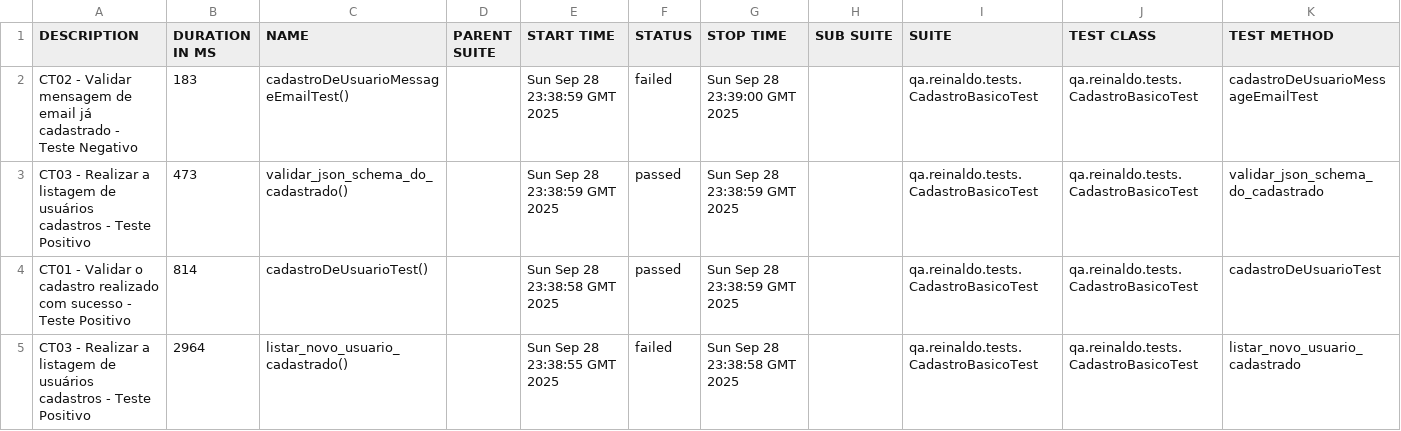
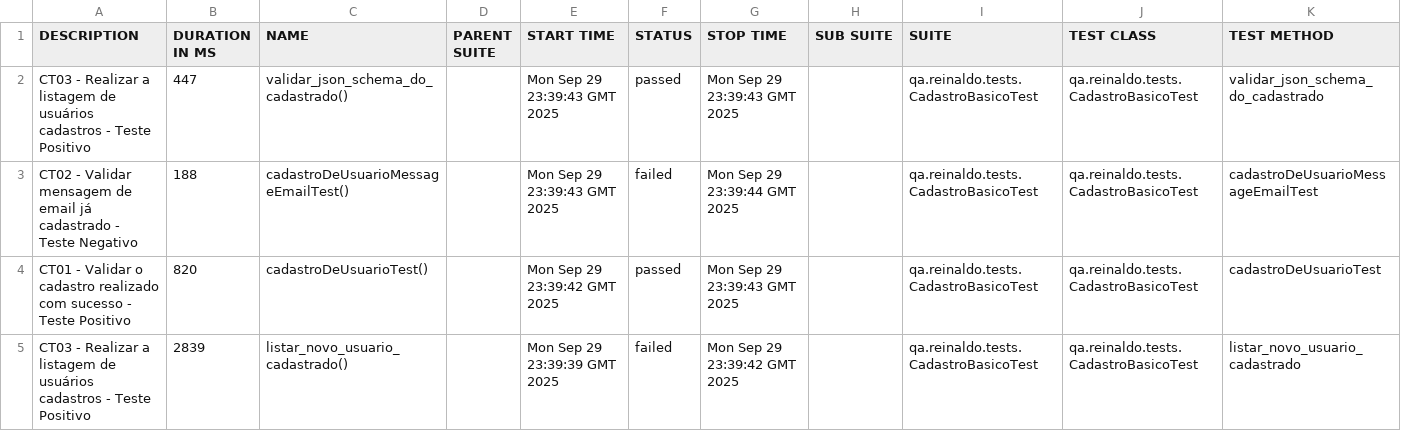
Before and after one commit to reinaldorossetti/rest-assured-kotlin, a CSV file: data/suites.csv, drawn as a sheet.

```diff
--- a/data/suites.csv
+++ b/data/suites.csv
@@ -1,5 +1,5 @@
 "DESCRIPTION","DURATION IN MS","NAME","PARENT SUITE","START TIME","STATUS","STOP TIME","SUB SUITE","SUITE","TEST CLASS","TEST METHOD"
-"CT02 - Validar mensagem de email já cadastrado - Teste Negativo","183","cadastroDeUsuarioMessageEmailTest()","","Sun Sep 28 23:38:59 GMT 2025","failed","Sun Sep 28 23:39:00 GMT 2025","","qa.reinaldo.tests.CadastroBasicoTest","qa.reinaldo.tests.CadastroBasicoTest","cadastroDeUsuarioMessageEmailTest"
-"CT03 - Realizar a listagem de usuários cadastros - Teste Positivo","473","validar_json_schema_do_cadastrado()","","Sun Sep 28 23:38:59 GMT 2025","passed","Sun Sep 28 23:38:59 GMT 2025","","qa.reinaldo.tests.CadastroBasicoTest","qa.reinaldo.tests.CadastroBasicoTest","validar_json_schema_do_cadastrado"
-"CT01 - Validar o cadastro realizado com sucesso - Teste Positivo","814","cadastroDeUsuarioTest()","","Sun Sep 28 23:38:58 GMT 2025","passed","Sun Sep 28 23:38:59 GMT 2025","","qa.reinaldo.tests.CadastroBasicoTest","qa.reinaldo.tests.CadastroBasicoTest","cadastroDeUsuarioTest"
-"CT03 - Realizar a listagem de usuários cadastros - Teste Positivo","2964","listar_novo_usuario_cadastrado()","","Sun Sep 28 23:38:55 GMT 2025","failed","Sun Sep 28 23:38:58 GMT 2025","","qa.reinaldo.tests.CadastroBasicoTest","qa.reinaldo.tests.CadastroBasicoTest","listar_novo_usuario_cadastrado"
+"CT03 - Realizar a listagem de usuários cadastros - Teste Positivo","447","validar_json_schema_do_cadastrado()","","Mon Sep 29 23:39:43 GMT 2025","passed","Mon Sep 29 23:39:43 GMT 2025","","qa.reinaldo.tests.CadastroBasicoTest","qa.reinaldo.tests.CadastroBasicoTest","validar_json_schema_do_cadastrado"
+"CT02 - Validar mensagem de email já cadastrado - Teste Negativo","188","cadastroDeUsuarioMessageEmailTest()","","Mon Sep 29 23:39:43 GMT 2025","failed","Mon Sep 29 23:39:44 GMT 2025","","qa.reinaldo.tests.CadastroBasicoTest","qa.reinaldo.tests.CadastroBasicoTest","cadastroDeUsuarioMessageEmailTest"
+"CT01 - Validar o cadastro realizado com sucesso - Teste Positivo","820","cadastroDeUsuarioTest()","","Mon Sep 29 23:39:42 GMT 2025","passed","Mon Sep 29 23:39:43 GMT 2025","","qa.reinaldo.tests.CadastroBasicoTest","qa.reinaldo.tests.CadastroBasicoTest","cadastroDeUsuarioTest"
+"CT03 - Realizar a listagem de usuários cadastros - Teste Positivo","2839","listar_novo_usuario_cadastrado()","","Mon Sep 29 23:39:39 GMT 2025","failed","Mon Sep 29 23:39:42 GMT 2025","","qa.reinaldo.tests.CadastroBasicoTest","qa.reinaldo.tests.CadastroBasicoTest","listar_novo_usuario_cadastrado"
```
Also changed, not shown: 23 other files.
